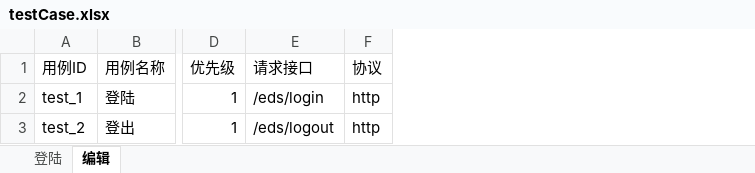
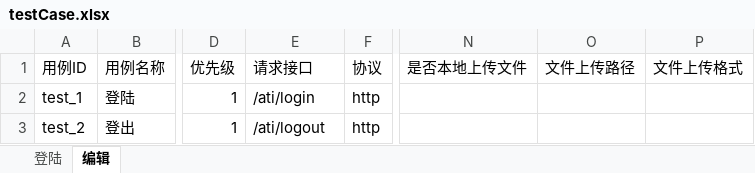
Before and after one commit to leeyoshinari/ATI, an Excel workbook: testCase/testCase.xlsx, sheet 编辑, drawn as a sheet; only a part is shown, gaps mark what is left out; values as stored, in another font and other column widths than the file's, no borders; the diff names each change by its address in the sheet, - before the commit and + after, or states it on an @@ line.

```diff
--- a/testCase/testCase.xlsx (sheet 编辑)
+++ b/testCase/testCase.xlsx (sheet 编辑)
+column N (是否本地上传文件), empty
+column O (文件上传路径), empty
+column P (文件上传格式), empty
-E2 (请求接口): /eds/login
+E2 (请求接口): /ati/login
-E3 (请求接口): /eds/logout
+E3 (请求接口): /ati/logout
```
Also changed, not shown: sheet 登陆, 4 other files.
